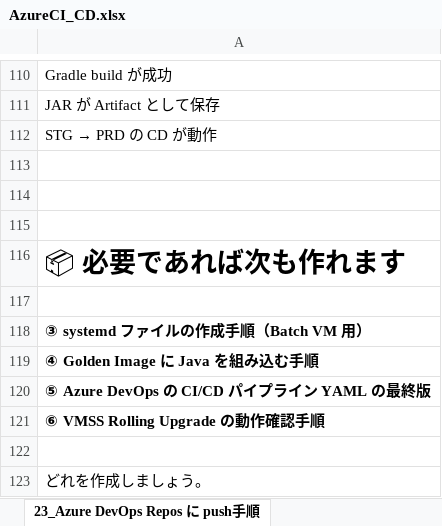
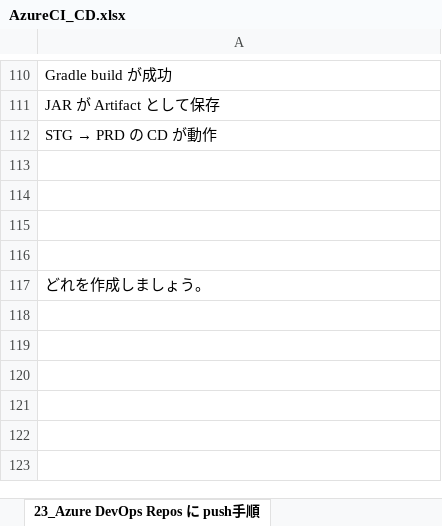
Before and after one commit to mototaka780/learning_products, an Excel workbook: 02_Azure/AzureCI_CD.xlsx, sheet 23_Azure DevOps Repos に push手順, drawn as a sheet; only a part is shown, gaps mark what is left out; values as stored, in another font and other column widths than the file's, no borders; the diff names each change by its address in the sheet, - before the commit and + after, or states it on an @@ line.

```diff
--- a/02_Azure/AzureCI_CD.xlsx (sheet 23_Azure DevOps Repos に push手順)
+++ b/02_Azure/AzureCI_CD.xlsx (sheet 23_Azure DevOps Repos に push手順)
-row 116: 📦 必要であれば次も作れます
-row 117: (empty)
-row 118: ③ systemd ファイルの作成手順（Batch VM 用）
-row 119: ④ Golden Image に Java を組み込む手順
-row 120: ⑤ Azure DevOps の CI/CD パイプライン YAML の最終版
-row 121: ⑥ VMSS Rolling Upgrade の動作確認手順
```
Also changed, not shown: sheet 21_yaml, sheet 環境削除, sheet 09_ネットワーク（VNet_Subnet）, sheet 19_ServiceConnection作成手順, sheet 20_selfhosted設定手順, sheet 16_デプロイ先systemd サービスファイルの作成手順, 17 more sheets, charts or pictures, 02_Azure/ログ要約資料（Azure).xlsx, 03_langchain/チャットアプリ作成.xlsx, 1 other file.
